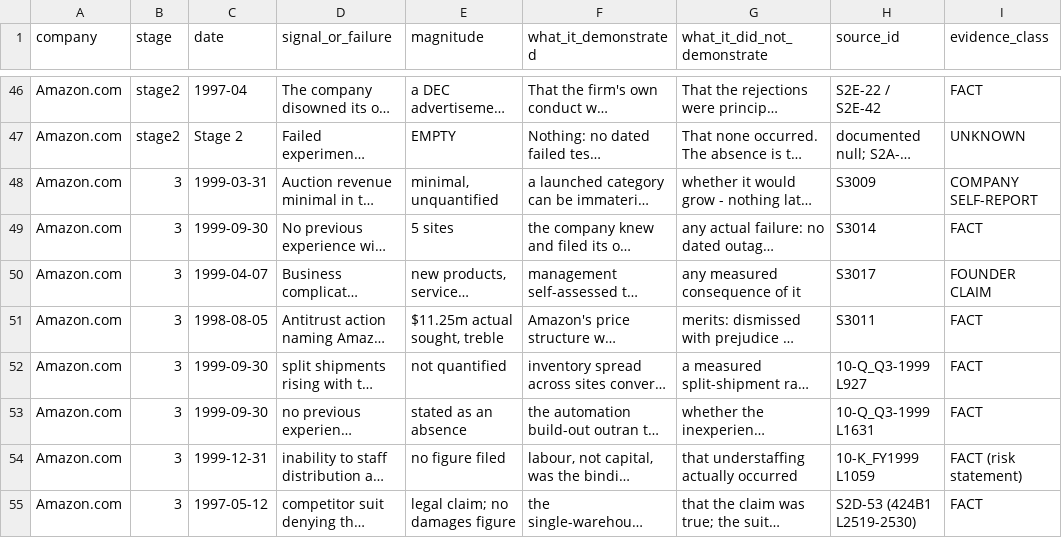
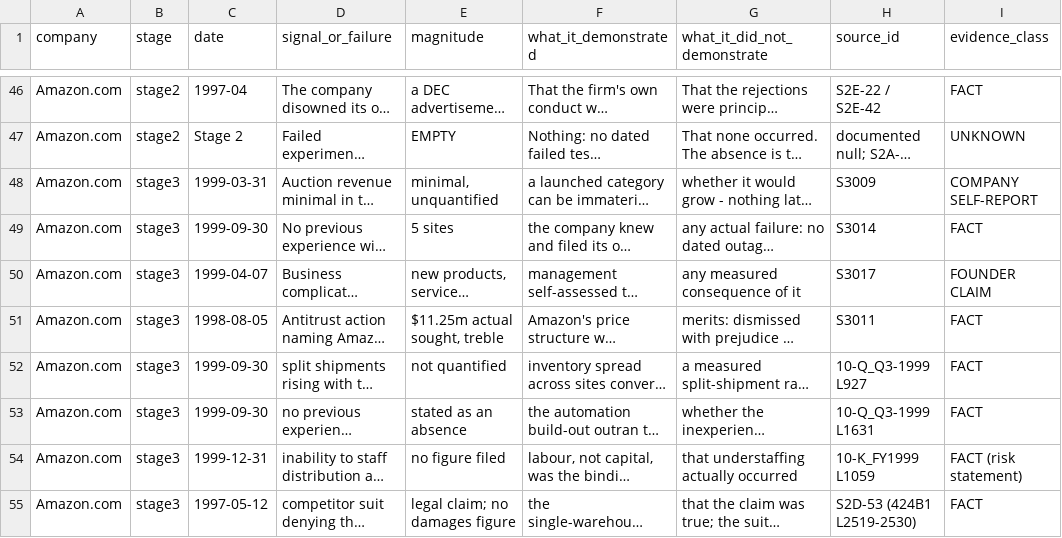
Before and after one commit to RudraNarayanP/founder-s-play-book, a CSV file: founders_playbook/01_companies/company_001_amazon/failures.csv, drawn as a sheet; only a part is shown, gaps mark what is left out; long unchanged cells end in …; the diff covers the shown part only; the diff names each change by its address in the sheet, - before the commit and + after, or states it on an @@ line.

```diff
--- a/founders_playbook/01_companies/company_001_amazon/failures.csv
+++ b/founders_playbook/01_companies/company_001_amazon/failures.csv
-B48:B55 (stage): 3
+B48:B55 (stage): stage3
```
Also changed, not shown: 7 added rows elsewhere in this file, founders_playbook/01_companies/company_001_amazon/channels.csv, founders_playbook/01_companies/company_001_amazon/decisions.csv, 12 other files.
